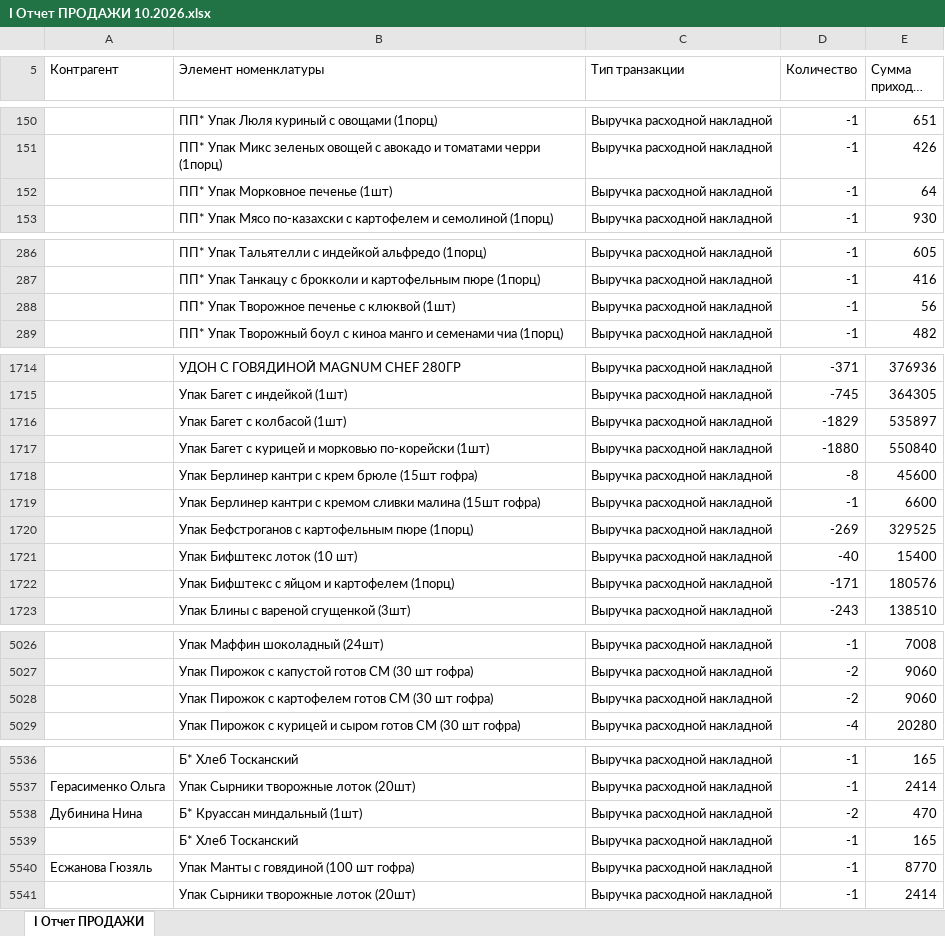
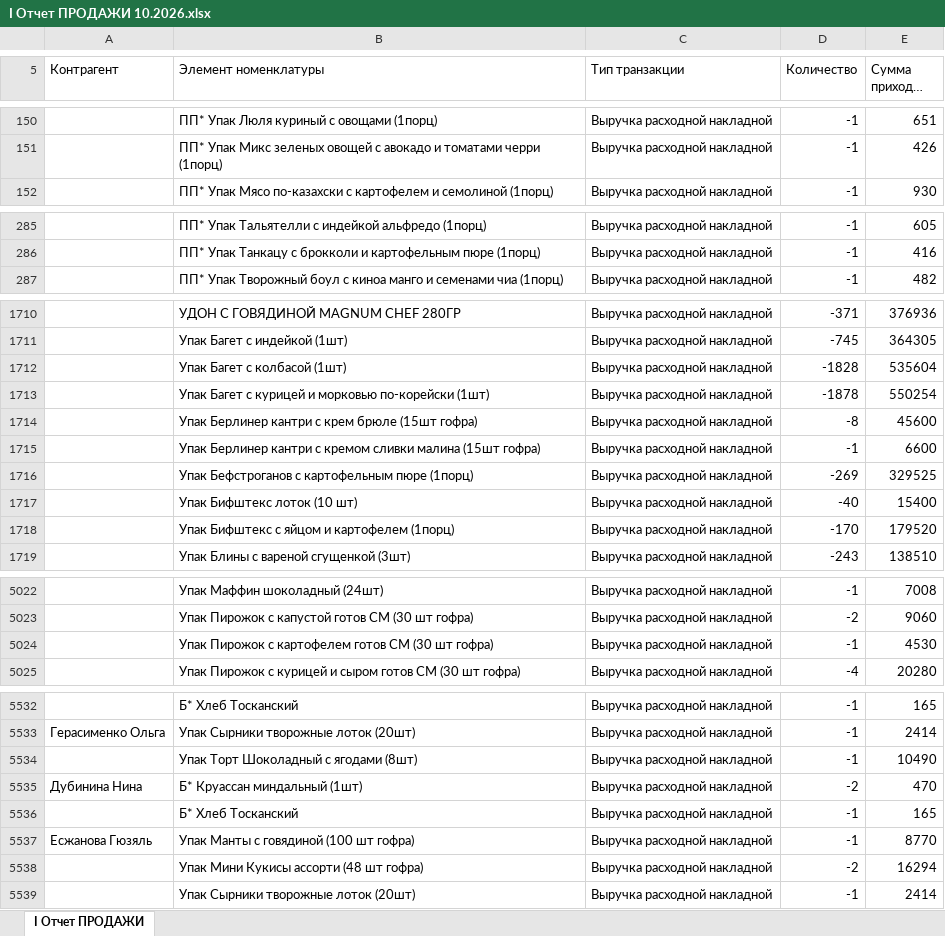
Before and after one commit to Olgagerassimenko/fin-director, an Excel workbook: I Отчет ПРОДАЖИ 10.2026.xlsx, sheet I Отчет ПРОДАЖИ, drawn as a sheet; only a part is shown, gaps mark what is left out; long unchanged cells end in …; values as stored, in another font and other column widths than the file's, no borders; removed rows and columns are numbered as before the commit, all else as after; the diff covers the shown part only; the diff names each change by its address in the sheet, - before the commit and + after, or states it on an @@ line.

```diff
--- a/I Отчет ПРОДАЖИ 10.2026.xlsx (sheet I Отчет ПРОДАЖИ)
+++ b/I Отчет ПРОДАЖИ 10.2026.xlsx (sheet I Отчет ПРОДАЖИ)
-row 152:  | ПП* Упак Морковное печенье (1шт) | Выручка расходной накладной | -1 | 64
-row 288:  | ПП* Упак Творожное печенье с клюквой (1шт) | Выручка расходной накладной | -1 | 56
-D1712 (Количество): -1829
+D1712 (Количество): -1828
-E1712 (Сумма прихода, тнг.): 535897
+E1712 (Сумма прихода, тнг.): 535604
-D1713 (Количество): -1880
+D1713 (Количество): -1878
-E1713 (Сумма прихода, тнг.): 550840
+E1713 (Сумма прихода, тнг.): 550254
-D1718 (Количество): -171
+D1718 (Количество): -170
-E1718 (Сумма прихода, тнг.): 180576
+E1718 (Сумма прихода, тнг.): 179520
-row 5028:  | Упак Пирожок с картофелем готов СМ (30 шт гофра) | Выручка расходной накладной | -2 | 9060
+row 5024:  | Упак Пирожок с картофелем готов СМ (30 шт гофра) | Выручка расходной накладной | -1 | 4530
+row 5534:  | Упак Торт Шоколадный с ягодами (8шт) | Выручка расходной накладной | -1 | 10490
+row 5538:  | Упак Мини Кукисы ассорти (48 шт гофра) | Выручка расходной накладной | -2 | 16294
```
Also changed, not shown: 2 removed rows and 101 edited cells elsewhere in this sheet, I Отчет ПРОДАЖИ 01.2026.xlsx, I Отчет ПРОДАЖИ 02.2026.xlsx, 42 other files.
